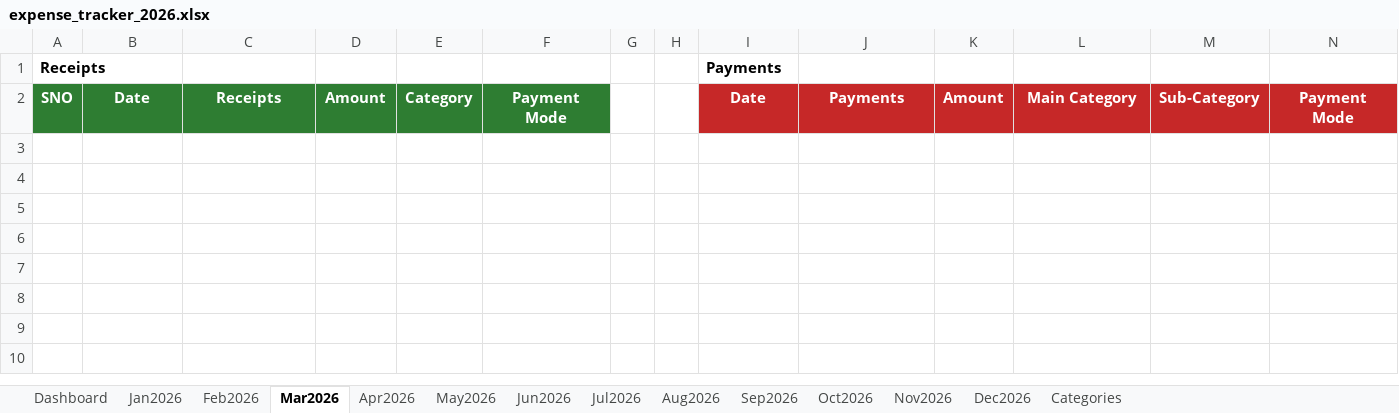
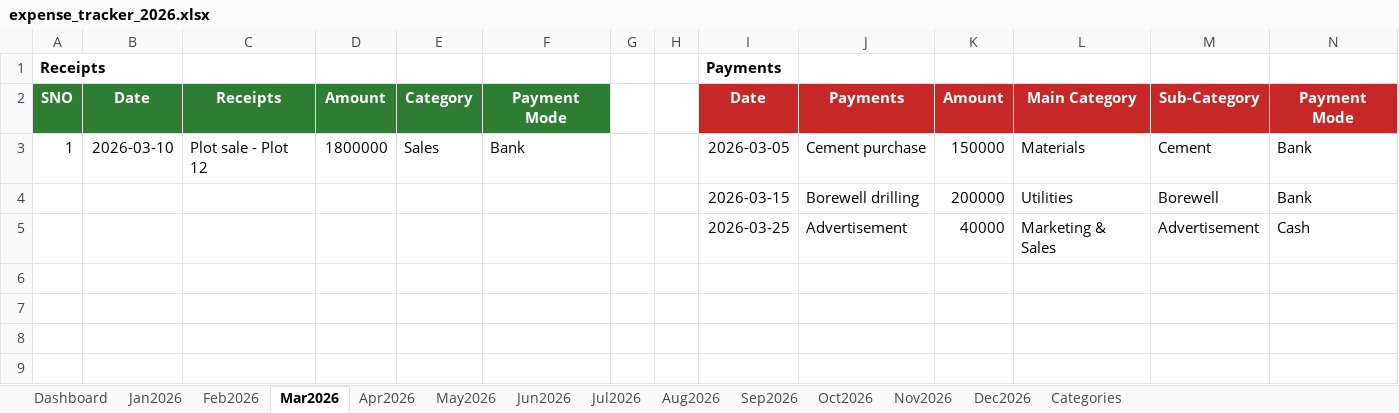
Before and after one commit to sunilbittu/site_expense_tracker, an Excel workbook: expense_tracker_2026.xlsx, sheet Mar2026, drawn as a sheet; only a part is shown; the shorter side is filled out with more unchanged rows; values as stored, in another font and other column widths than the file's, no borders; rows hold the shown columns only; the diff names each change by its address in the sheet, - before the commit and + after, or states it on an @@ line.

```diff
--- a/expense_tracker_2026.xlsx (sheet Mar2026)
+++ b/expense_tracker_2026.xlsx (sheet Mar2026)
-row 3: (empty)
+row 3: 1 | 2026-03-10 | Plot sale - Plot 12 | 1800000 | Sales | Bank |  |  | 2026-03-05 | Cement purchase | 150000 | Materials | Cement | Bank
-row 4: (empty)
+row 4:  |  |  |  |  |  |  |  | 2026-03-15 | Borewell drilling | 200000 | Utilities | Borewell | Bank
-row 5: (empty)
+row 5:  |  |  |  |  |  |  |  | 2026-03-25 | Advertisement | 40000 | Marketing & Sales | Advertisement | Cash
```
Also changed, not shown: sheet Jan2026, sheet Apr2026, sheet Feb2026, sheet May2026, 1 other file.
